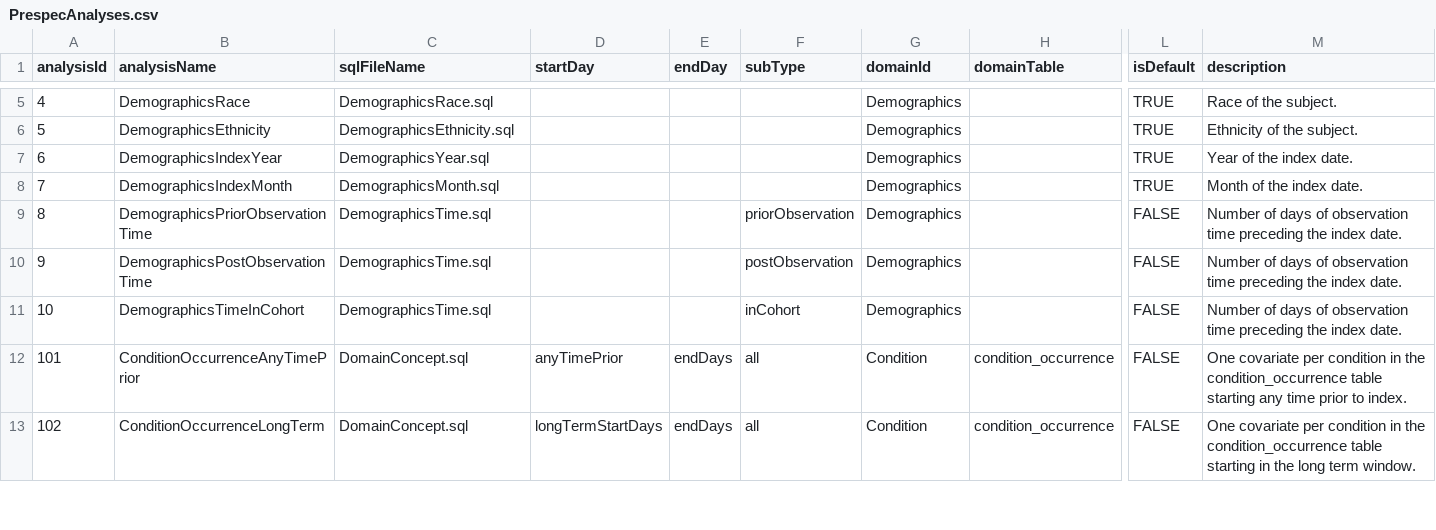
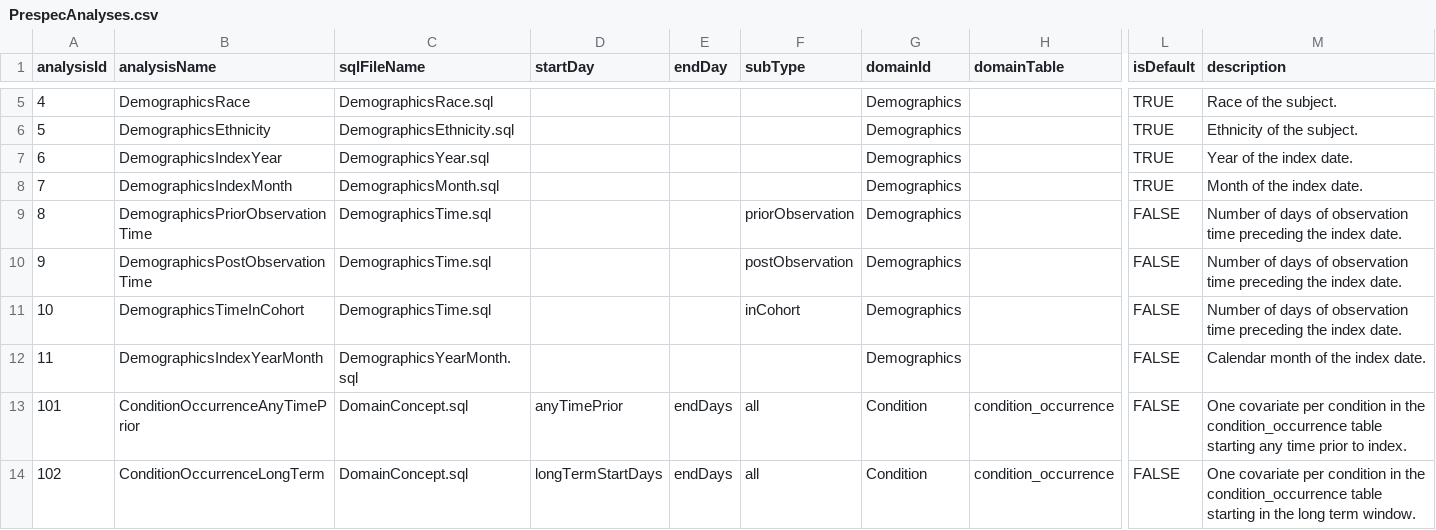
Before and after one commit to OHDSI/FeatureExtraction, a CSV file: inst/csv/PrespecAnalyses.csv, drawn as a sheet; only a part is shown, gaps mark what is left out; rows hold the shown columns only; the diff names each change by its address in the sheet, - before the commit and + after, or states it on an @@ line.

Commit message:
Add Demographics by Index Calendar month
Ability to count records by calendar month

```diff
--- a/inst/csv/PrespecAnalyses.csv
+++ b/inst/csv/PrespecAnalyses.csv
+row 12: 11 | DemographicsIndexYearMonth | DemographicsYearMonth.sql |  |  |  | Demographics |  | FALSE | Calendar month of the index date.
```
Also changed, not shown: 2 other files.
